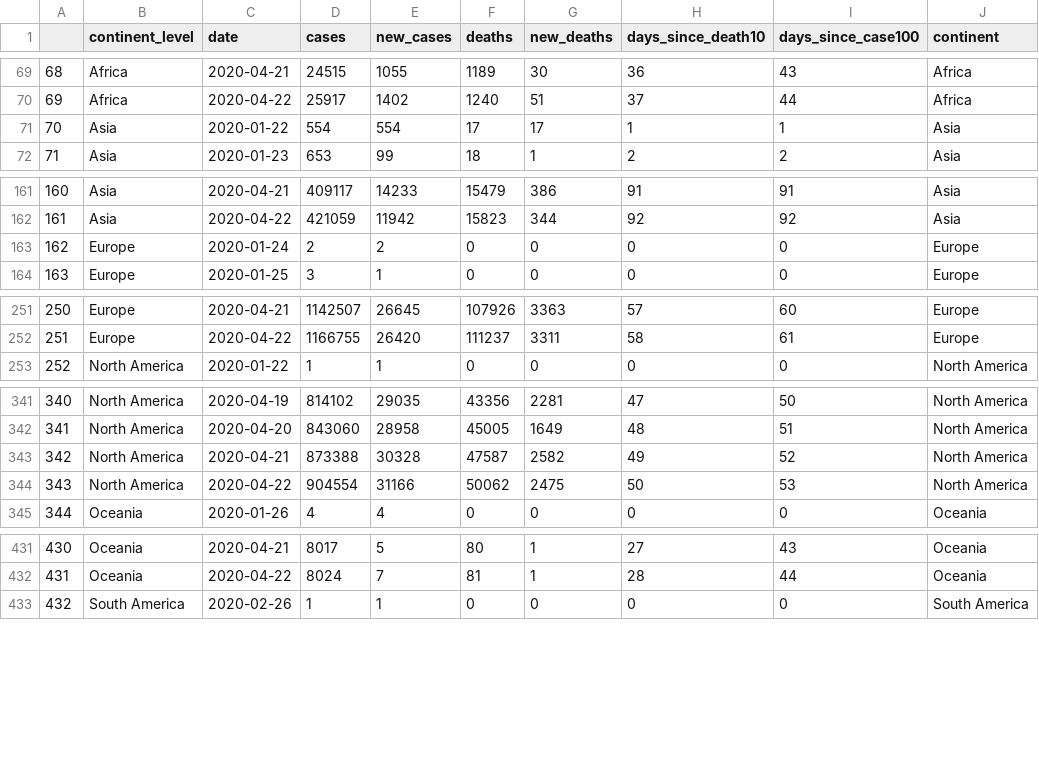
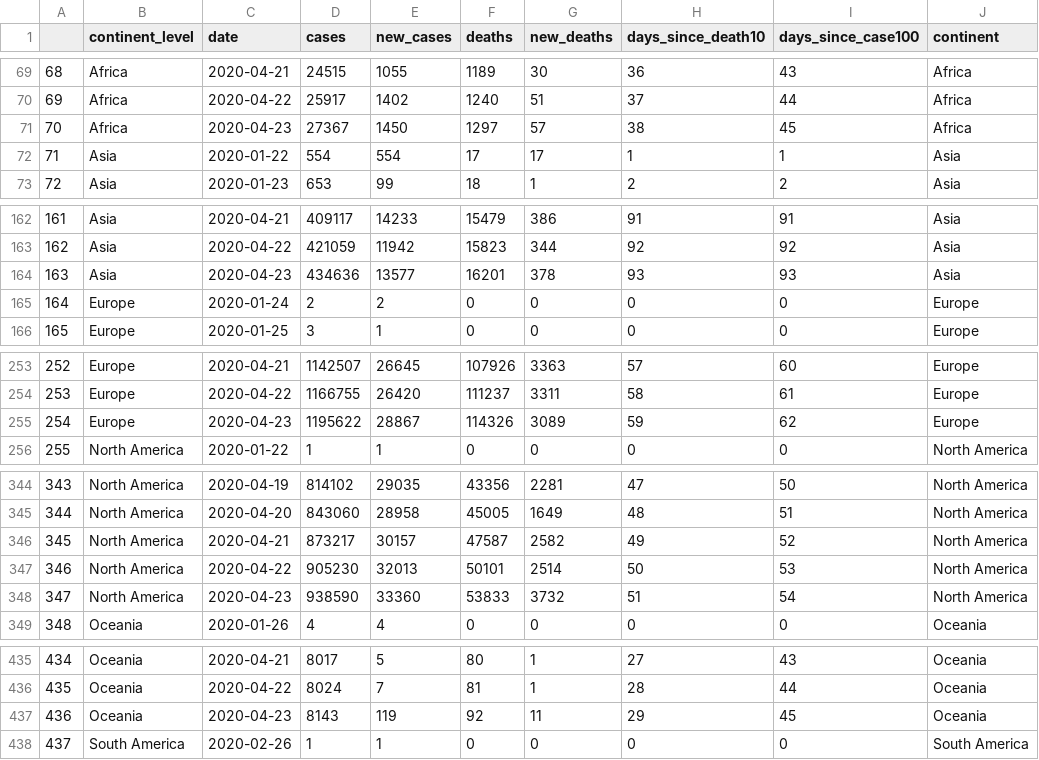
Before and after one commit to eparker12/nCoV_tracker, a CSV file: input_data/coronavirus_continent.csv, drawn as a sheet; only a part is shown, gaps mark what is left out; addresses are those after the commit; the diff covers the shown part only; the diff names each change by its address in the sheet, - before the commit and + after, or states it on an @@ line.

```diff
--- a/input_data/coronavirus_continent.csv
+++ b/input_data/coronavirus_continent.csv
+row 71: 70 | Africa | 2020-04-23 | 27367 | 1450 | 1297 | 57 | 38 | 45 | Africa
@@ column A renumbered between rows 72 and 494 @@
+row 164: 163 | Asia | 2020-04-23 | 434636 | 13577 | 16201 | 378 | 93 | 93 | Asia
+row 255: 254 | Europe | 2020-04-23 | 1195622 | 28867 | 114326 | 3089 | 59 | 62 | Europe
-D346 (cases): 873388
+D346 (cases): 873217
-E346 (new_cases): 30328
+E346 (new_cases): 30157
-D347 (cases): 904554
+D347 (cases): 905230
-E347 (new_cases): 31166
+E347 (new_cases): 32013
-F347 (deaths): 50062
+F347 (deaths): 50101
-G347 (new_deaths): 2475
+G347 (new_deaths): 2514
+row 348: 347 | North America | 2020-04-23 | 938590 | 33360 | 53833 | 3732 | 51 | 54 | North America
+row 437: 436 | Oceania | 2020-04-23 | 8143 | 119 | 92 | 11 | 29 | 45 | Oceania
```
Also changed, not shown: 1 added row elsewhere in this file, input_data/coronavirus_global.csv, input_data/coronavirus_today.csv, 5 other files.
